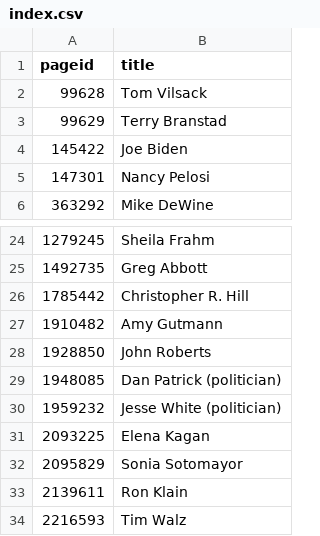
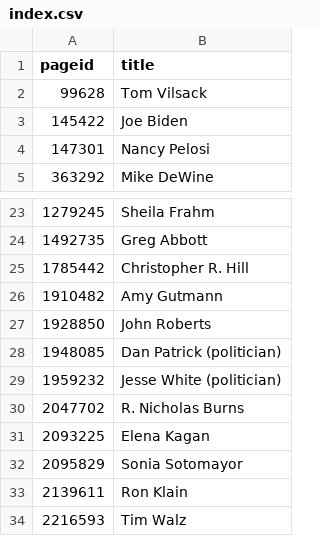
Before and after one commit to every-politician-scrapers/us-cabinet, a CSV file: enwiki/index.csv, drawn as a sheet; only a part is shown, gaps mark what is left out; removed rows and columns are numbered as before the commit, all else as after; the diff names each change by its address in the sheet, - before the commit and + after, or states it on an @@ line.

```diff
--- a/enwiki/index.csv
+++ b/enwiki/index.csv
-row 3: 99629 | Terry Branstad
+row 30: 2047702 | R. Nicholas Burns
```
Also changed, not shown: 5 other files.
